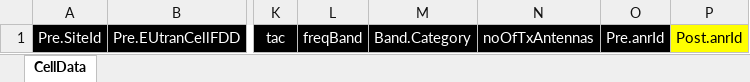
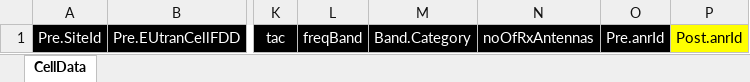
Before and after one commit to endang-ismaya/eSRT-Webpack, an Excel workbook: references/presrt_template.xlsx, sheet CellData, drawn as a sheet; only a part is shown, gaps mark what is left out; values as stored, in another font and other column widths than the file's, no borders; the diff names each change by its address in the sheet, - before the commit and + after, or states it on an @@ line.

```diff
--- a/references/presrt_template.xlsx (sheet CellData)
+++ b/references/presrt_template.xlsx (sheet CellData)
-N1: noOfTxAntennas
+N1: noOfRxAntennas
```
Also changed, not shown: 5 other files.
